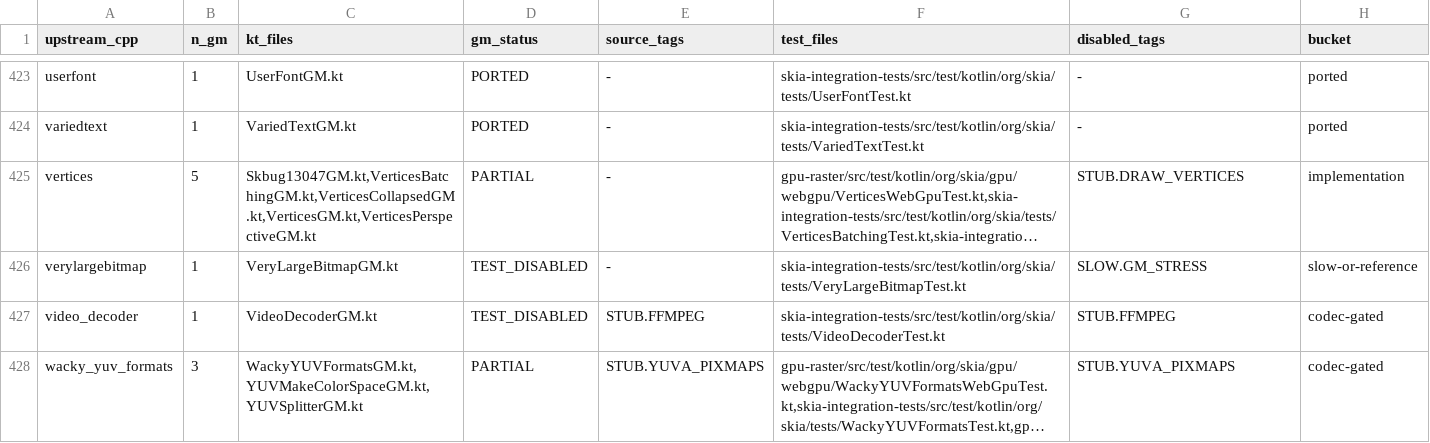
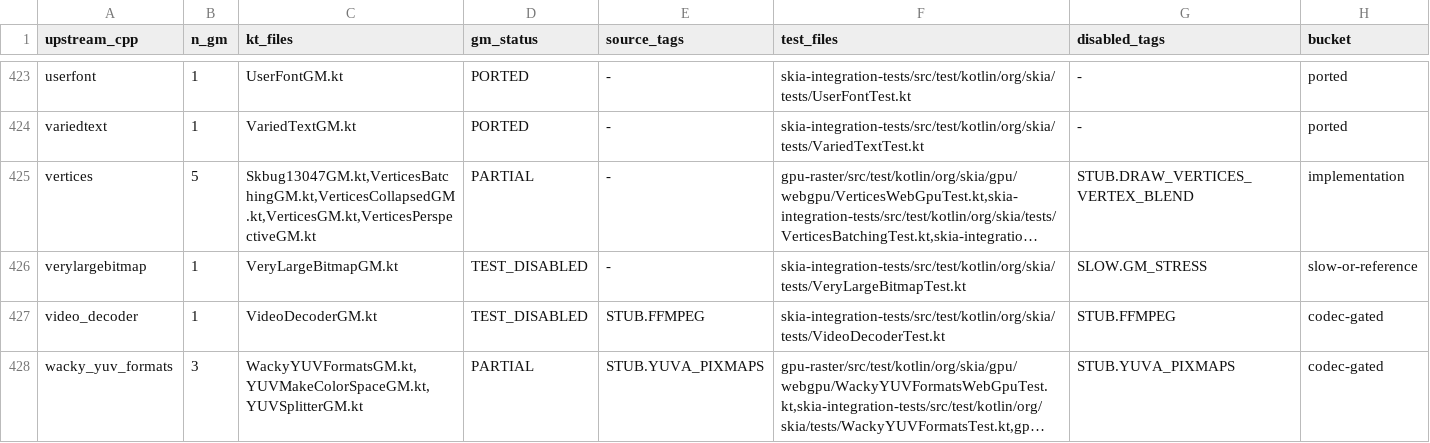
Before and after one commit to ygdrasil-io/kanvas, a TSV file: reports/upstream-rebaseline/2026-05-24.tsv, drawn as a sheet; only a part is shown, gaps mark what is left out; long unchanged cells end in …; the diff names each change by its address in the sheet, - before the commit and + after, or states it on an @@ line.

Commit message:
Document vertices blend-mode blocker

```diff
--- a/reports/upstream-rebaseline/2026-05-24.tsv
+++ b/reports/upstream-rebaseline/2026-05-24.tsv
-G425 (disabled_tags): STUB.DRAW_VERTICES
+G425 (disabled_tags): STUB.DRAW_VERTICES_VERTEX_BLEND
```
Also changed, not shown: 4 other files.
